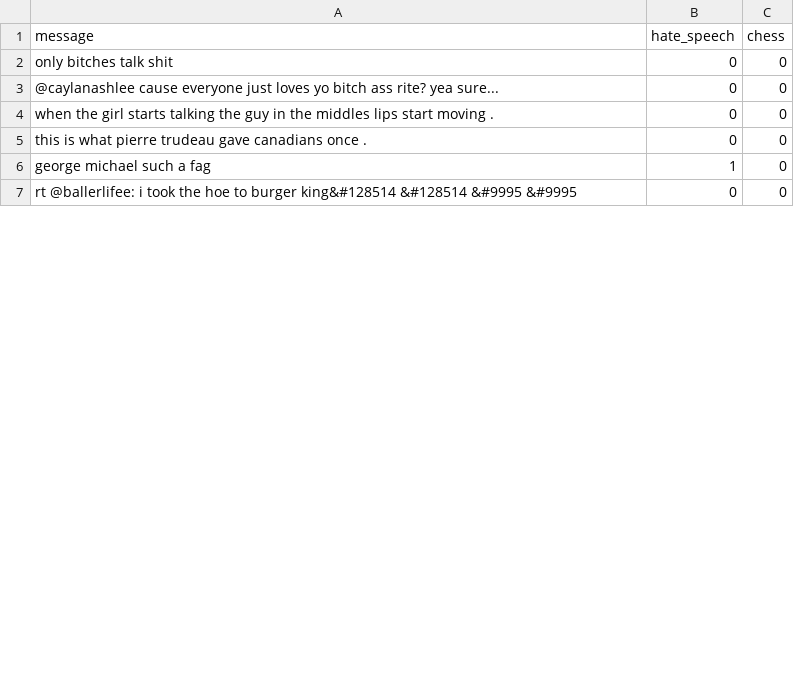
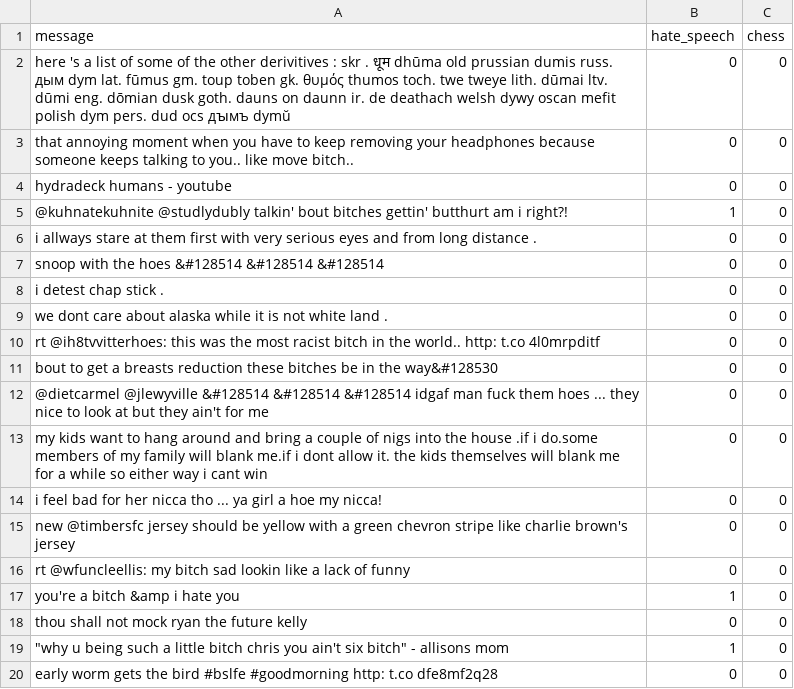
Before and after one commit to clam3/gambitBackEnd, a CSV file: data/mini_test.csv, drawn as a sheet; only a part is shown; the diff covers the shown part only.

Commit message:
Update training set and train once

```diff
--- a/data/mini_test.csv
+++ b/data/mini_test.csv
@@ -1,7 +1,20 @@
 message,hate_speech,chess
-only bitches talk shit,0,0
-@caylanashlee cause everyone just loves yo bitch ass rite? yea sure...,0,0
-when the girl starts talking the guy in the middles lips start moving .,0,0
-this is what pierre trudeau gave canadians once .,0,0
-george michael such a fag,1,0
-rt @ballerlifee: i took the hoe to burger king&#128514 &#128514 &#9995 &#9995,0,0
+here 's a list of some of the other derivitives : skr . धूम dhūma old prussian dumis russ. дым dym lat. fūmus gm. toup toben gk. θυμός thumos toch. twe tweye lith. dūmai ltv. dūmi eng. dōmian dusk goth. dauns on daunn ir. de deathach welsh dywy oscan mefit polish dym pers. dud ocs дꙑмъ dymŭ,0,0
+that annoying moment when you have to keep removing your headphones because someone keeps talking to you.. like move bitch..,0,0
+hydradeck humans - youtube,0,0
+@kuhnatekuhnite @studlydubly talkin' bout bitches gettin' butthurt am i right?!,1,0
+i allways stare at them first with very serious eyes and from long distance .,0,0
+snoop with the hoes &#128514 &#128514 &#128514,0,0
+i detest chap stick .,0,0
+we dont care about alaska while it is not white land .,0,0
+rt @ih8tvvitterhoes: this was the most racist bitch in the world.. http: t.co 4l0mrpditf,0,0
+bout to get a breasts reduction these bitches be in the way&#128530,0,0
+@dietcarmel @jlewyville &#128514 &#128514 &#128514 idgaf man fuck them hoes ... they nice to look at but they ain't for me,0,0
+my kids want to hang around and bring a couple of nigs into the house .if i do.some members of my family will blank me.if i dont allow it. the kids themselves will blank me for a while so either way i cant win,0,0
+i feel bad for her nicca tho ... ya girl a hoe my nicca!,0,0
+new @timbersfc jersey should be yellow with a green chevron stripe like charlie brown's jersey,0,0
+rt @wfuncleellis: my bitch sad lookin like a lack of funny,0,0
+you're a bitch &amp i hate you,1,0
+thou shall not mock ryan the future kelly,0,0
+"""why u being such a little bitch chris you ain't six bitch"" - allisons mom",1,0
+early worm gets the bird #bslfe #goodmorning http: t.co dfe8mf2q28,0,0
```
Also changed, not shown: 27 added rows and 4 edited cells elsewhere in this file, data/mini_train.csv, 4 other files.
